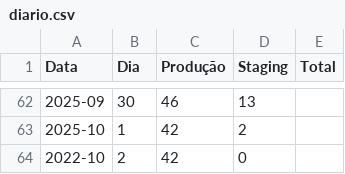
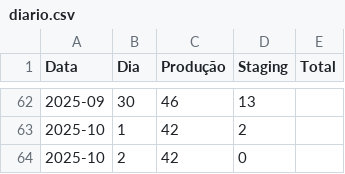
Before and after one commit to beatrizNasciment/analise-dados-streamlit, a CSV file: diario.csv, drawn as a sheet; only a part is shown, gaps mark what is left out.

Commit message:
Update diario.csv

```diff
--- a/diario.csv
+++ b/diario.csv
@@ -63,2 +63,2 @@ Data,Dia,Produção,Staging,Total
 2025-10,1,42,2,
-2022-10,2,42,0,
+2025-10,2,42,0,
```
